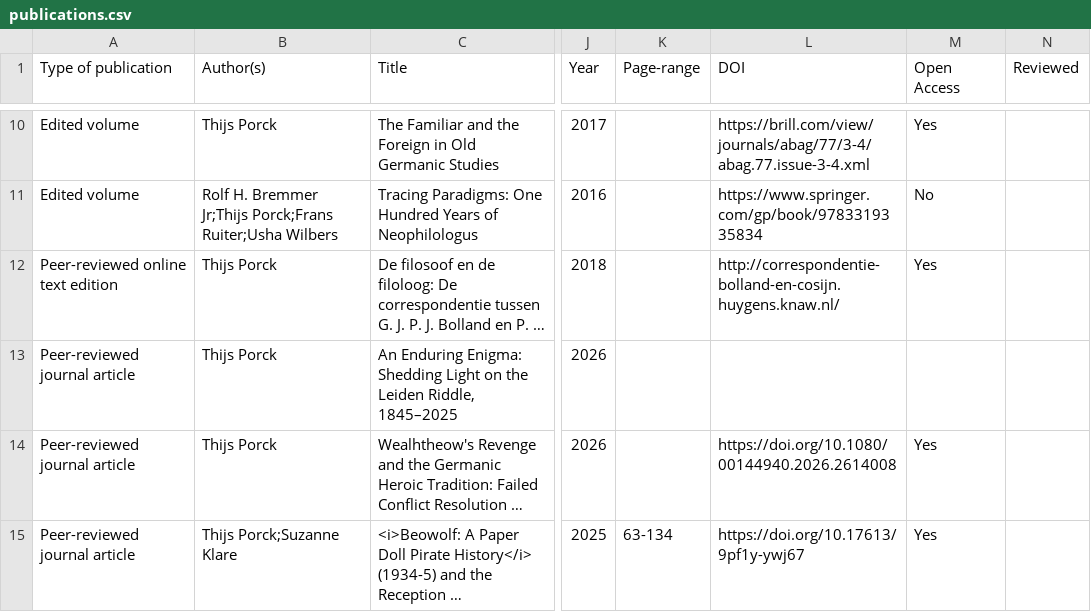
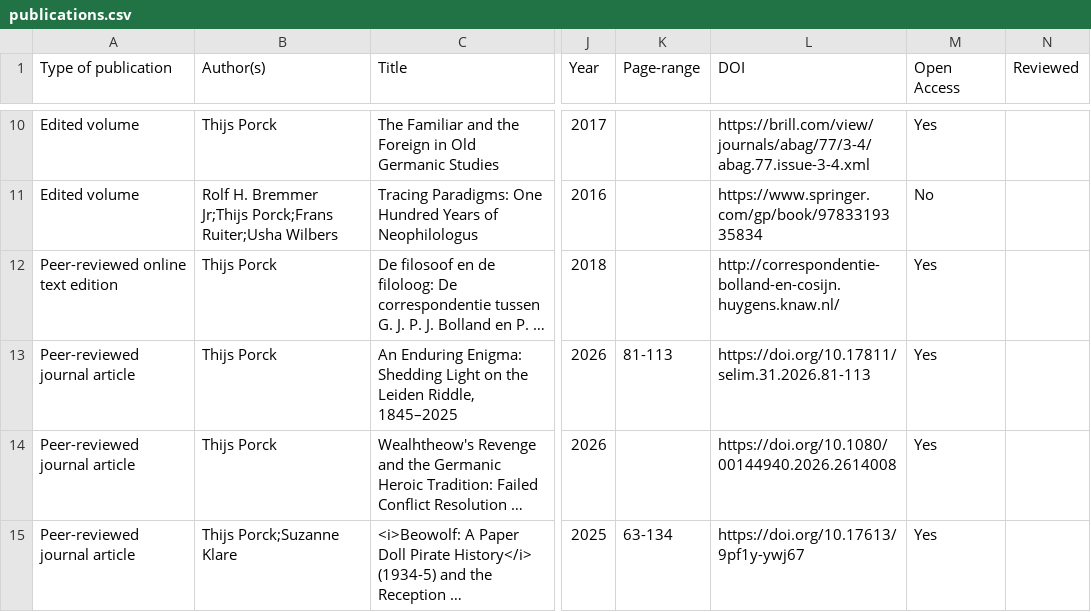
Before and after one commit to thijsporck/thijsporck-html, a CSV file: data/publications.csv, drawn as a sheet; only a part is shown, gaps mark what is left out; long unchanged cells end in …; the diff names each change by its address in the sheet, - before the commit and + after, or states it on an @@ line.

Commit message:
Updated publications CSV and HTML

```diff
--- a/data/publications.csv
+++ b/data/publications.csv
-K13 (Page-range): (empty)
+K13 (Page-range): 81-113
-L13 (DOI): (empty)
+L13 (DOI): https://doi.org/10.17811/selim.31.2026.81-113
-M13 (Open Access): (empty)
+M13 (Open Access): Yes
```
Also changed, not shown: 1 other file.
